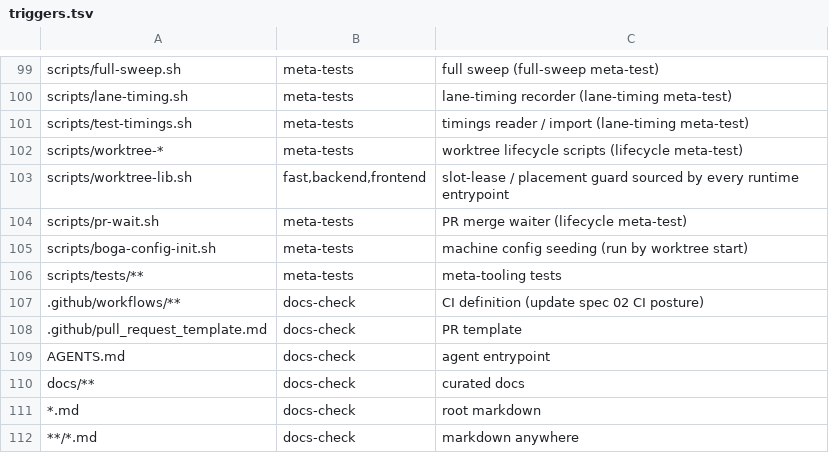
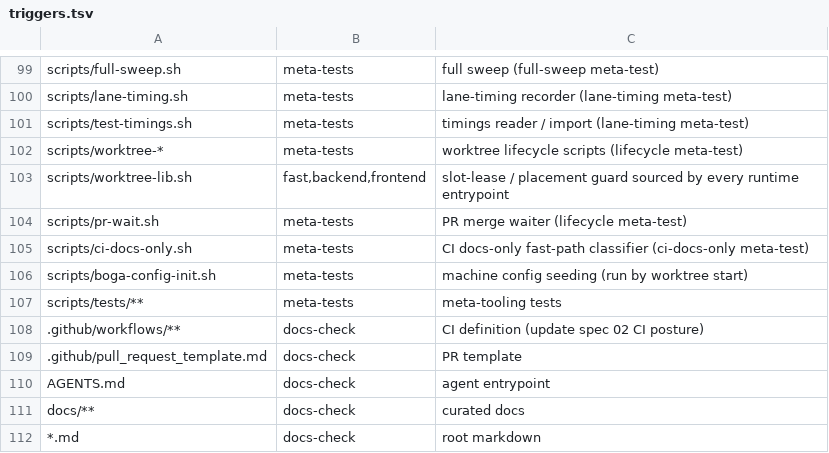
Before and after one commit to Brotherhood-of-Ghisa/BOGA3, a TSV file: scripts/triggers.tsv, drawn as a sheet; only a part is shown, gaps mark what is left out; the shorter side is filled out with more unchanged rows.

```diff
--- a/scripts/triggers.tsv
+++ b/scripts/triggers.tsv
@@ -104,2 +104,3 @@ scripts/worktree-lib.sh	fast,backend,frontend	slot-lease / placement guard sourc
 scripts/pr-wait.sh	meta-tests	PR merge waiter (lifecycle meta-test)
+scripts/ci-docs-only.sh	meta-tests	CI docs-only fast-path classifier (ci-docs-only meta-test)
 scripts/boga-config-init.sh	meta-tests	machine config seeding (run by worktree start)
```
Also changed, not shown: 6 other files.
